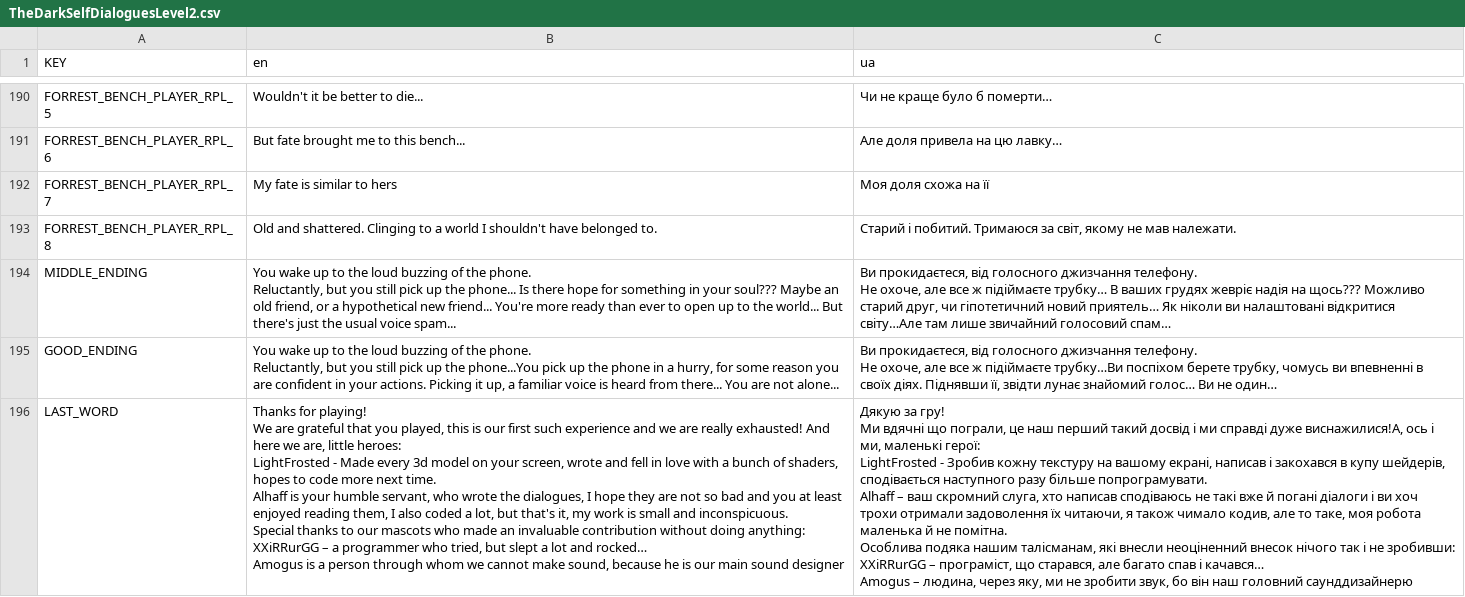
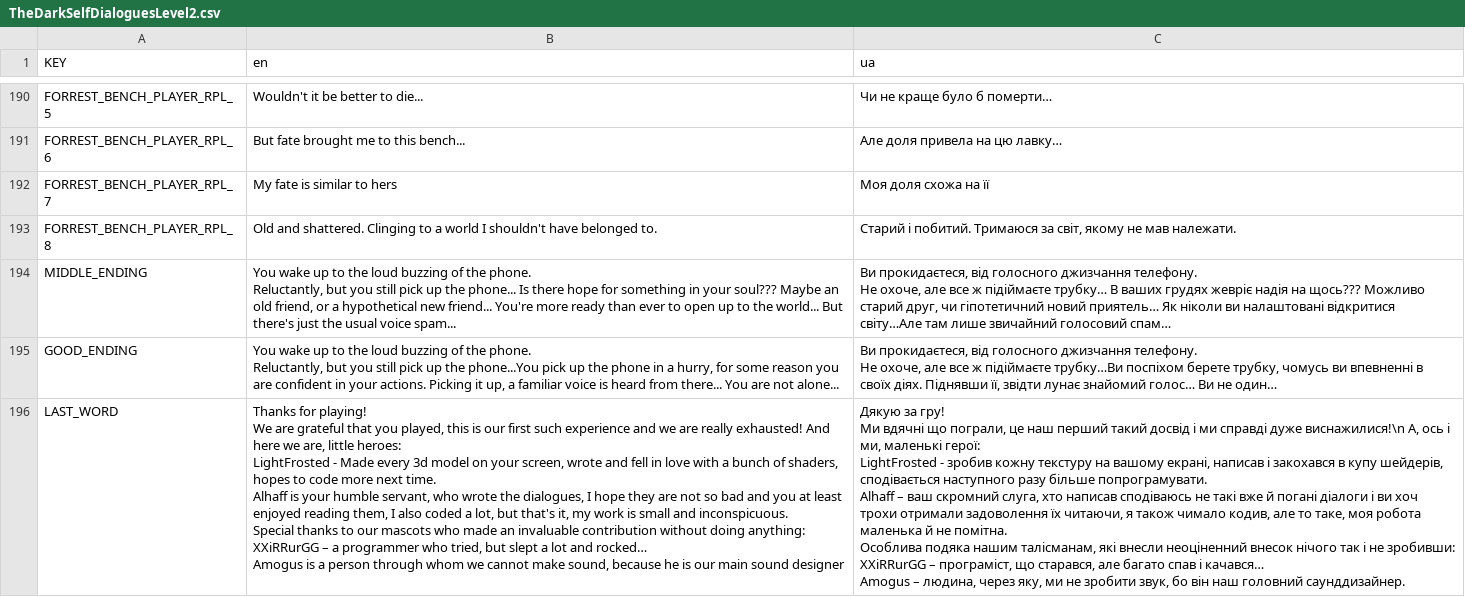
Before and after one commit to GenryMacros/Couple_Connection, a CSV file: NotesAndInteractions/Dialogues/resource/Texts/TheDarkSelfDialoguesLevel2.csv, drawn as a sheet; only a part is shown, gaps mark what is left out.

```diff
--- a/NotesAndInteractions/Dialogues/resource/Texts/TheDarkSelfDialoguesLevel2.csv
+++ b/NotesAndInteractions/Dialogues/resource/Texts/TheDarkSelfDialoguesLevel2.csv
@@ -209,15 +209,14 @@ Reluctantly, but you still pick up the phone...You pick up the phone in a hurry,
 "
-LAST_WORD,"Thanks for playing!
-We are grateful that you played, this is our first such experience and we are really exhausted! And here we are, little heroes:
-LightFrosted - Made every 3d model on your screen, wrote and fell in love with a bunch of shaders, hopes to code more next time.
-Alhaff is your humble servant, who wrote the dialogues, I hope they are not so bad and you at least enjoyed reading them, I also coded a lot, but that's it, my work is small and inconspicuous.
-Special thanks to our mascots who made an invaluable contribution without doing anything:
-XXiRRurGG – a programmer who tried, but slept a lot and rocked…
-Amogus is a person through whom we cannot make sound, because he is our main sound designer","Дякую за гру!
-Ми вдячні що пограли, це наш перший такий досвід і ми справді дуже виснажилися!A, ось і ми, маленькі герої:
-LightFrosted  - Зробив кожну текстуру на вашому екрані, написав і закохався в купу шейдерів, сподівається наступного разу більше попрограмувати.
-Alhaff – ваш скромний слуга, хто написав сподіваюсь не такі вже й погані діалоги і ви хоч трохи отримали задоволення їх читаючи, я також чимало кодив, але то таке, моя робота маленька й не помітна.
-Особлива подяка нашим талісманам, які внесли неоціненний внесок нічого так і не зробивши:
-XXiRRurGG – програміст, що старався, але багато спав і качався…
-Amogus – людина, через яку, ми не зробити звук, бо він наш головний саунддизайнерю
-"
+LAST_WORD,"Thanks for playing!
+We are grateful that you played, this is our first such experience and we are really exhausted! And here we are, little heroes:
+LightFrosted - Made every 3d model on your screen, wrote and fell in love with a bunch of shaders, hopes to code more next time.
+Alhaff is your humble servant, who wrote the dialogues, I hope they are not so bad and you at least enjoyed reading them, I also coded a lot, but that's it, my work is small and inconspicuous.
+Special thanks to our mascots who made an invaluable contribution without doing anything:
+XXiRRurGG – a programmer who tried, but slept a lot and rocked…
+Amogus is a person through whom we cannot make sound, because he is our main sound designer","   Дякую за гру!
+   Ми вдячні що пограли, це наш перший такий досвід і ми справді дуже виснажилися!\n   A, ось і ми, маленькі герої:
+   LightFrosted  - зробив кожну текстуру на вашому екрані, написав і закохався в купу шейдерів, сподівається наступного разу більше попрограмувати.
+   Alhaff – ваш скромний слуга, хто написав сподіваюсь не такі вже й погані діалоги і ви хоч трохи отримали задоволення їх читаючи, я також чимало кодив, але то таке, моя робота маленька й не помітна.
+   Особлива подяка нашим талісманам, які внесли неоціненний внесок нічого так і не зробивши:
+   XXiRRurGG – програміст, що старався, але багато спав і качався…
+   Amogus – людина, через яку, ми не зробити звук, бо він наш головний саунддизайнер."
```
Also changed, not shown: 16 other files.
